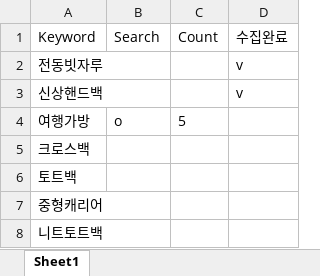
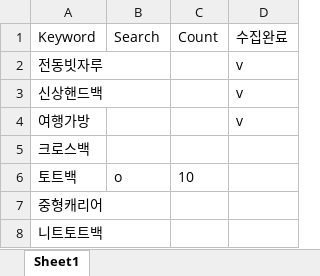
Before and after one commit to edu-ide/computer-use-agent, an Excel workbook: keywords_to_search.xlsx, sheet Sheet1, drawn as a sheet; only a part is shown; values as stored, in another font and other column widths than the file's, no borders; the diff names each change by its address in the sheet, - before the commit and + after, or states it on an @@ line.

Commit message:
feat: 추가된 디버깅 및 로깅 기능, Excel 파일 처리 및 새로운 스크래퍼 테스트 스크립트 구현

```diff
--- a/keywords_to_search.xlsx (sheet Sheet1)
+++ b/keywords_to_search.xlsx (sheet Sheet1)
-B4 (Search): o
+B4 (Search): (empty)
-C4 (Count): 5
+C4 (Count): (empty)
-D4 (수집완료): (empty)
+D4 (수집완료): v
-B6 (Search): (empty)
+B6 (Search): o
-C6 (Count): (empty)
+C6 (Count): 10
```
Also changed, not shown: 10 other files.
